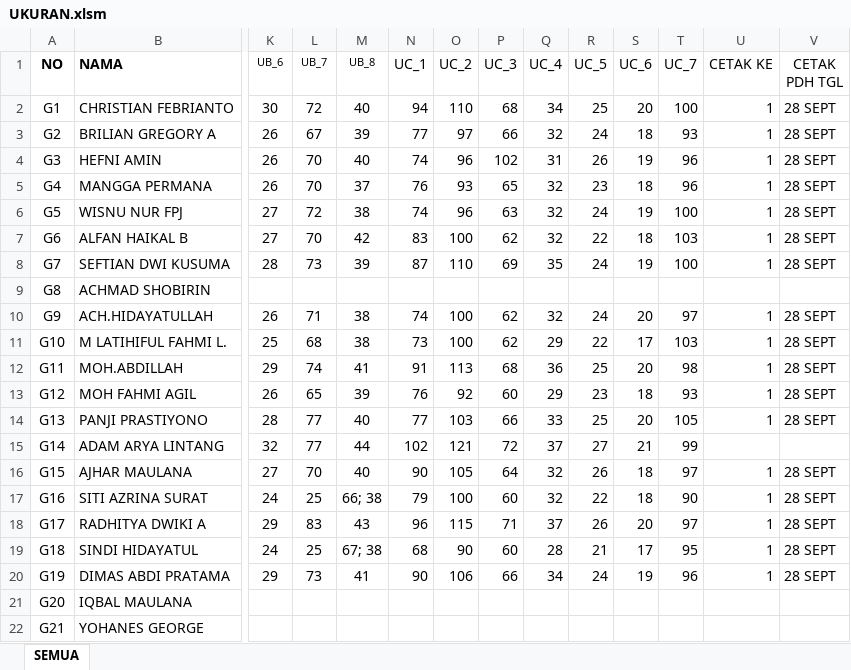
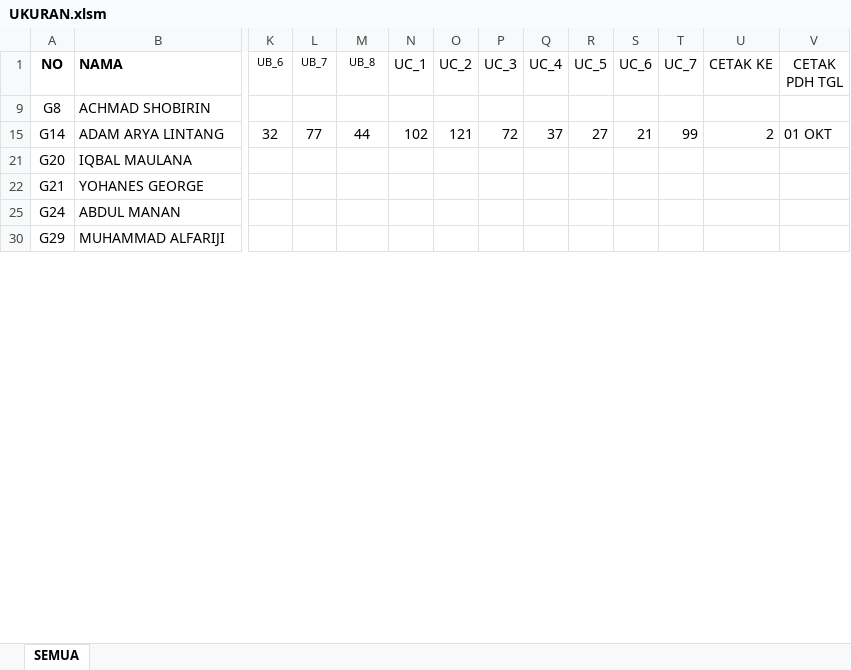
Before and after one commit to dedyhariadi/progress, an Excel workbook: 32. UHT 2021 KPN(K_1) N(K_2) T(K_3)/UKURAN.xlsm, sheet SEMUA, drawn as a sheet; only a part is shown, gaps mark what is left out; the shorter side is filled out with more unchanged rows; values as stored, in another font and other column widths than the file's, no borders; rows hold the shown columns only; the diff covers the shown part only; the diff names each change by its address in the sheet, - before the commit and + after, or states it on an @@ line.

```diff
--- a/32. UHT 2021 KPN(K_1) N(K_2) T(K_3)/UKURAN.xlsm (sheet SEMUA)
+++ b/32. UHT 2021 KPN(K_1) N(K_2) T(K_3)/UKURAN.xlsm (sheet SEMUA)
@@ row 2 hidden: G1 | CHRISTIAN FEBRIANTO | 30 | 72 | 40 | 94 | 110 | 68 | 34 | 25 | 20 | 100 | 1 | 28 SEPT @@
@@ row 3 hidden: G2 | BRILIAN GREGORY A | 26 | 67 | 39 | 77 | 97 | 66 | 32 | 24 | 18 | 93 | 1 | 28 SEPT @@
@@ row 4 hidden: G3 | HEFNI AMIN | 26 | 70 | 40 | 74 | 96 | 102 | 31 | 26 | 19 | 96 | 1 | 28 SEPT @@
@@ row 5 hidden: G4 | MANGGA PERMANA | 26 | 70 | 37 | 76 | 93 | 65 | 32 | 23 | 18 | 96 | 1 | 28 SEPT @@
@@ row 6 hidden: G5 | WISNU NUR FPJ | 27 | 72 | 38 | 74 | 96 | 63 | 32 | 24 | 19 | 100 | 1 | 28 SEPT @@
@@ row 7 hidden: G6 | ALFAN HAIKAL B | 27 | 70 | 42 | 83 | 100 | 62 | 32 | 22 | 18 | 103 | 1 | 28 SEPT @@
@@ row 8 hidden: G7 | SEFTIAN DWI KUSUMA | 28 | 73 | 39 | 87 | 110 | 69 | 35 | 24 | 19 | 100 | 1 | 28 SEPT @@
@@ row 10 hidden: G9 | ACH.HIDAYATULLAH | 26 | 71 | 38 | 74 | 100 | 62 | 32 | 24 | 20 | 97 | 1 | 28 SEPT @@
@@ row 11 hidden: G10 | M LATIHIFUL FAHMI L. | 25 | 68 | 38 | 73 | 100 | 62 | 29 | 22 | 17 | 103 | 1 | 28 SEPT @@
@@ row 12 hidden: G11 | MOH.ABDILLAH | 29 | 74 | 41 | 91 | 113 | 68 | 36 | 25 | 20 | 98 | 1 | 28 SEPT @@
@@ row 13 hidden: G12 | MOH FAHMI AGIL | 26 | 65 | 39 | 76 | 92 | 60 | 29 | 23 | 18 | 93 | 1 | 28 SEPT @@
@@ row 14 hidden: G13 | PANJI PRASTIYONO | 28 | 77 | 40 | 77 | 103 | 66 | 33 | 25 | 20 | 105 | 1 | 28 SEPT @@
-U15 (CETAK KE): (empty)
+U15 (CETAK KE): 2
-V15 (CETAK PDH TGL): (empty)
+V15 (CETAK PDH TGL): 01 OKT
@@ row 16 hidden: G15 | AJHAR MAULANA | 27 | 70 | 40 | 90 | 105 | 64 | 32 | 26 | 18 | 97 | 1 | 28 SEPT @@
@@ row 17 hidden: G16 | SITI AZRINA SURAT | 24 | 25 | 66; 38 | 79 | 100 | 60 | 32 | 22 | 18 | 90 | 1 | 28 SEPT @@
@@ row 18 hidden: G17 | RADHITYA DWIKI A | 29 | 83 | 43 | 96 | 115 | 71 | 37 | 26 | 20 | 97 | 1 | 28 SEPT @@
@@ row 19 hidden: G18 | SINDI HIDAYATUL | 24 | 25 | 67; 38 | 68 | 90 | 60 | 28 | 21 | 17 | 95 | 1 | 28 SEPT @@
@@ row 20 hidden: G19 | DIMAS ABDI PRATAMA | 29 | 73 | 41 | 90 | 106 | 66 | 34 | 24 | 19 | 96 | 1 | 28 SEPT @@
```
Also changed, not shown: 73 hidden or unhidden rows and 4 edited cells elsewhere in this sheet, 30. PUSDIKKES (K_17)/UKURAN.xlsm, 31. STTAL (K_10)/UKURAN.xlsm, 12 other files.
